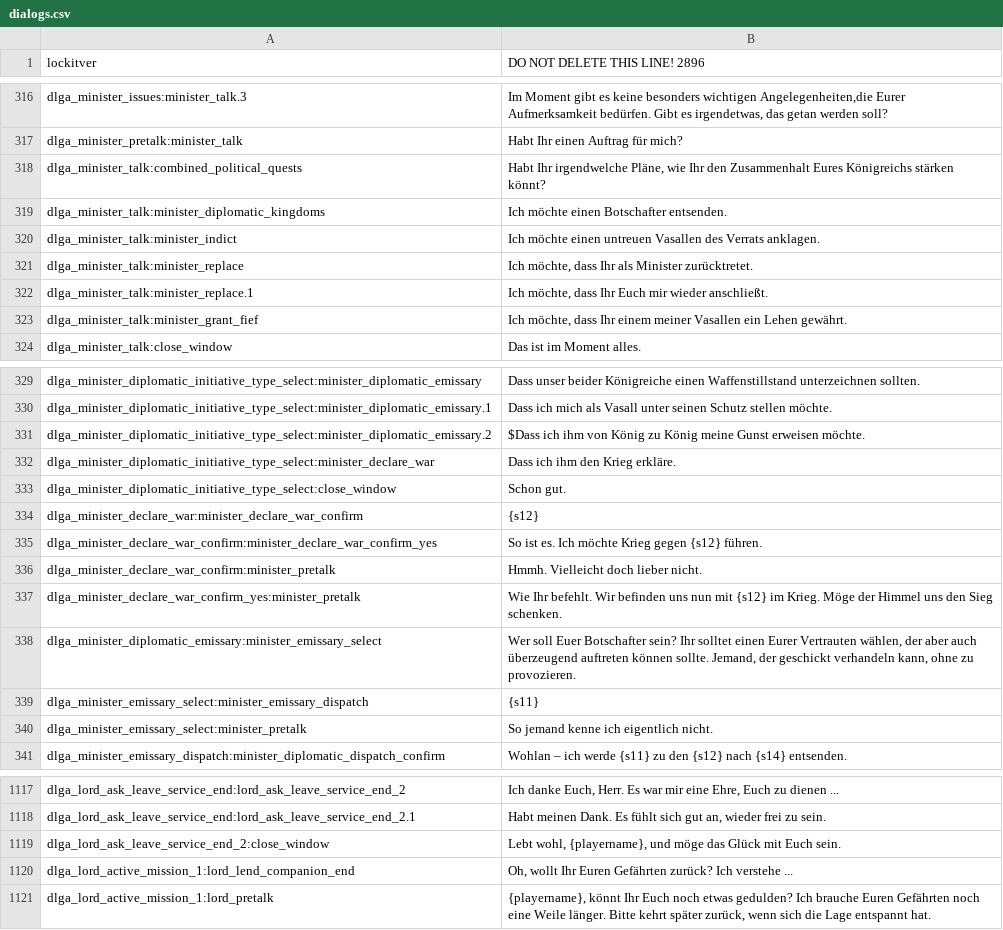
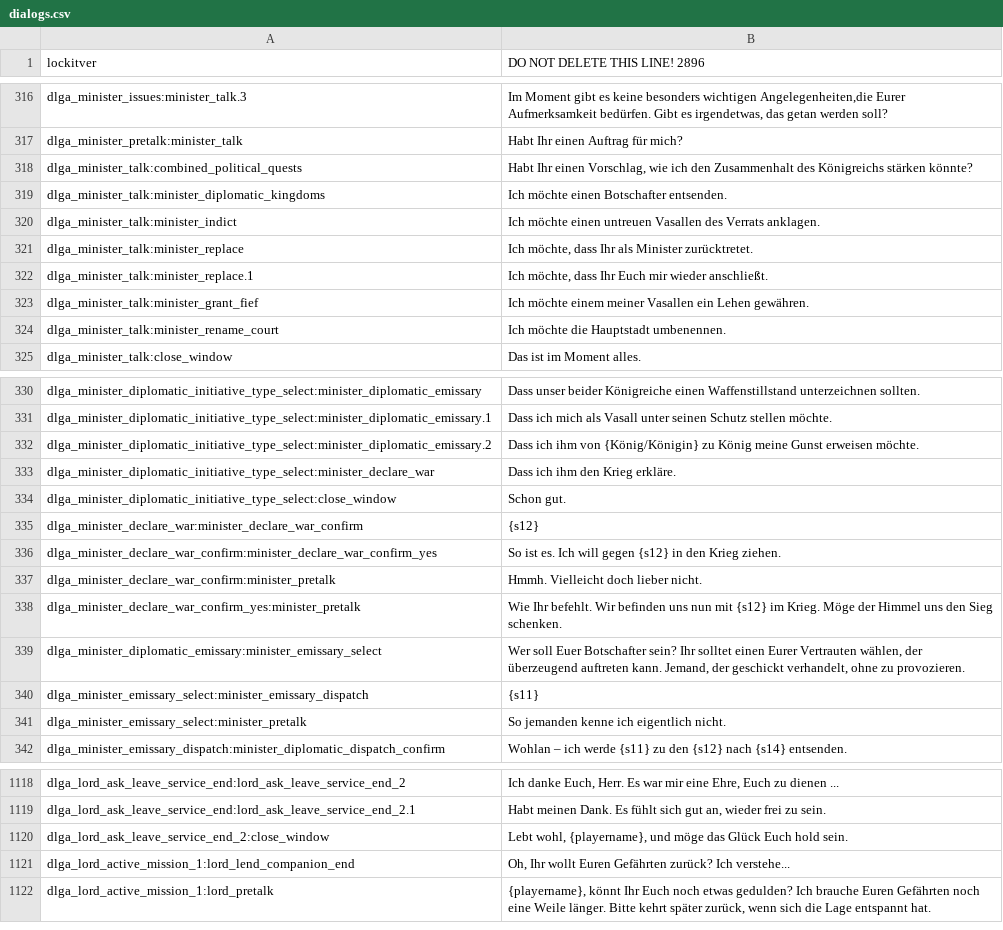
Before and after one commit to lefi7z/mbwarband_German, a CSV file: languages/de/dialogs.csv, drawn as a sheet; only a part is shown, gaps mark what is left out; the diff covers the shown part only.

Commit message:
Kleine Verbesserungen der Dialoge.
> fuege Minister-Dialoge (Diplomacy) ein

```diff
--- a/languages/de/dialogs.csv
+++ b/languages/de/dialogs.csv
@@ -317,3 +317,3 @@ dlga_minister_issues:minister_talk.3|Im Moment gibt es keine besonders wichtigen
 dlga_minister_pretalk:minister_talk|Habt Ihr einen Auftrag für mich?
-dlga_minister_talk:combined_political_quests|Habt Ihr irgendwelche Pläne, wie Ihr den Zusammenhalt Eures Königreichs stärken könnt?
+dlga_minister_talk:combined_political_quests|Habt Ihr einen Vorschlag, wie ich den Zusammenhalt des Königreichs stärken könnte?
 dlga_minister_talk:minister_diplomatic_kingdoms|Ich möchte einen Botschafter entsenden.
@@ -322,3 +322,4 @@ dlga_minister_talk:minister_replace|Ich möchte, dass Ihr als Minister zurücktr
 dlga_minister_talk:minister_replace.1|Ich möchte, dass Ihr Euch mir wieder anschließt.
-dlga_minister_talk:minister_grant_fief|Ich möchte, dass Ihr einem meiner Vasallen ein Lehen gewährt.
+dlga_minister_talk:minister_grant_fief|Ich möchte einem meiner Vasallen ein Lehen gewähren.
+dlga_minister_talk:minister_rename_court|Ich möchte die Hauptstadt umbenennen.
 dlga_minister_talk:close_window|Das ist im Moment alles.
@@ -330,3 +331,3 @@ dlga_minister_diplomatic_initiative_type_select:minister_diplomatic_emissary|Das
 dlga_minister_diplomatic_initiative_type_select:minister_diplomatic_emissary.1|Dass ich mich als Vasall unter seinen Schutz stellen möchte.
-dlga_minister_diplomatic_initiative_type_select:minister_diplomatic_emissary.2|$Dass ich ihm von König zu König meine Gunst erweisen möchte.
+dlga_minister_diplomatic_initiative_type_select:minister_diplomatic_emissary.2|Dass ich ihm von {König/Königin} zu König meine Gunst erweisen möchte.
 dlga_minister_diplomatic_initiative_type_select:minister_declare_war|Dass ich ihm den Krieg erkläre.
@@ -334,8 +335,8 @@ dlga_minister_diplomatic_initiative_type_select:close_window|Schon gut.
 dlga_minister_declare_war:minister_declare_war_confirm|{s12}
-dlga_minister_declare_war_confirm:minister_declare_war_confirm_yes|So ist es. Ich möchte Krieg gegen {s12} führen.
+dlga_minister_declare_war_confirm:minister_declare_war_confirm_yes|So ist es. Ich will gegen {s12} in den Krieg ziehen.
 dlga_minister_declare_war_confirm:minister_pretalk|Hmmh. Vielleicht doch lieber nicht.
 dlga_minister_declare_war_confirm_yes:minister_pretalk|Wie Ihr befehlt. Wir befinden uns nun mit {s12} im Krieg. Möge der Himmel uns den Sieg schenken.
-dlga_minister_diplomatic_emissary:minister_emissary_select|Wer soll Euer Botschafter sein? Ihr solltet einen Eurer Vertrauten wählen, der aber auch überzeugend auftreten können sollte. Jemand, der geschickt verhandeln kann, ohne zu provozieren.
+dlga_minister_diplomatic_emissary:minister_emissary_select|Wer soll Euer Botschafter sein? Ihr solltet einen Eurer Vertrauten wählen, der überzeugend auftreten kann. Jemand, der geschickt verhandelt, ohne zu provozieren.
 dlga_minister_emissary_select:minister_emissary_dispatch|{s11}
-dlga_minister_emissary_select:minister_pretalk|So jemand kenne ich eigentlich nicht.
+dlga_minister_emissary_select:minister_pretalk|So jemanden kenne ich eigentlich nicht.
 dlga_minister_emissary_dispatch:minister_diplomatic_dispatch_confirm|Wohlan – ich werde {s11} zu den {s12} nach {s14} entsenden.
@@ -1118,4 +1119,4 @@ dlga_lord_ask_leave_service_end:lord_ask_leave_service_end_2|Ich danke Euch, Her
 dlga_lord_ask_leave_service_end:lord_ask_leave_service_end_2.1|Habt meinen Dank. Es fühlt sich gut an, wieder frei zu sein.
-dlga_lord_ask_leave_service_end_2:close_window|Lebt wohl, {playername}, und möge das Glück mit Euch sein.
-dlga_lord_active_mission_1:lord_lend_companion_end|Oh, wollt Ihr Euren Gefährten zurück? Ich verstehe ...
+dlga_lord_ask_leave_service_end_2:close_window|Lebt wohl, {playername}, und möge das Glück Euch hold sein.
+dlga_lord_active_mission_1:lord_lend_companion_end|Oh, Ihr wollt Euren Gefährten zurück? Ich verstehe...
 dlga_lord_active_mission_1:lord_pretalk|{playername}, könnt Ihr Euch noch etwas gedulden? Ich brauche Euren Gefährten noch eine Weile länger. Bitte kehrt später zurück, wenn sich die Lage entspannt hat.
```
Also changed, not shown: 10 edited cells elsewhere in this file.
